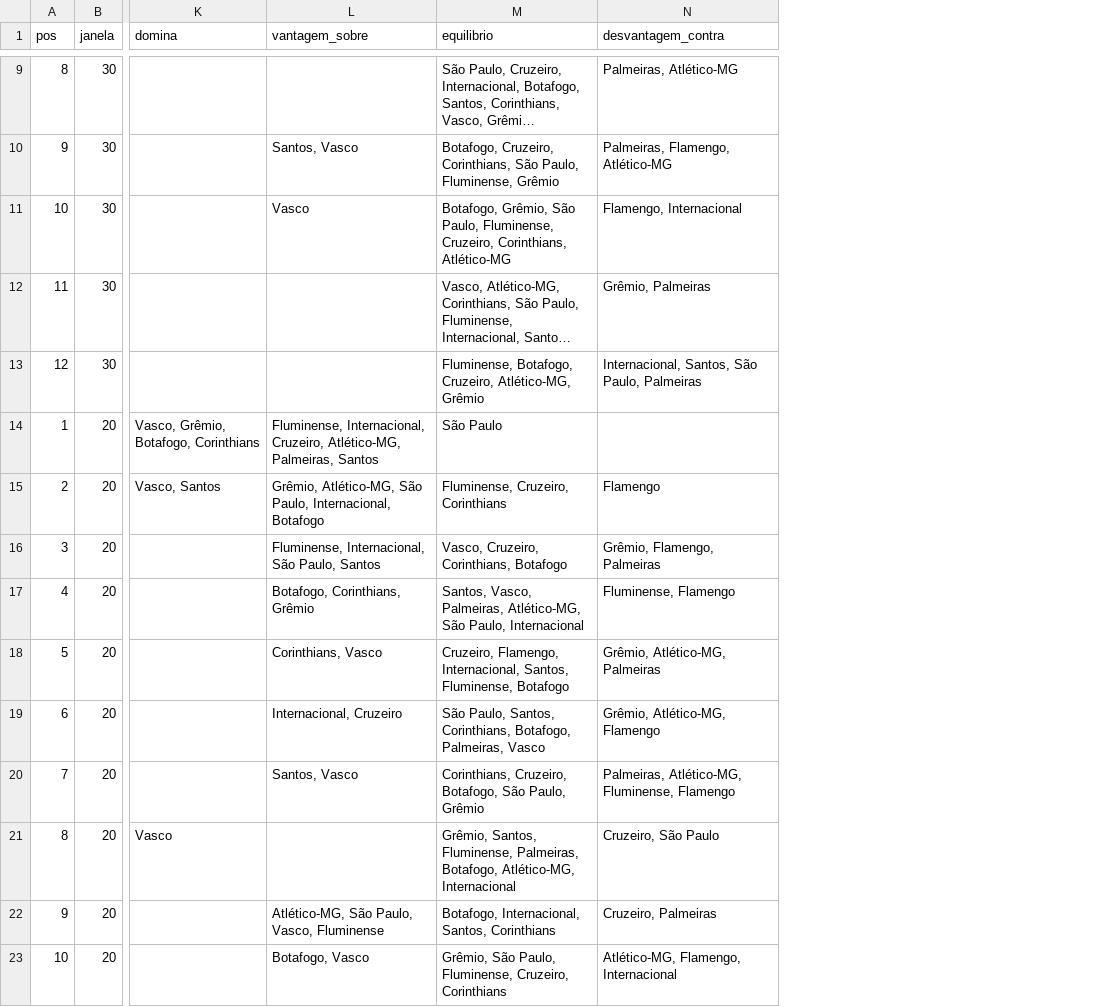
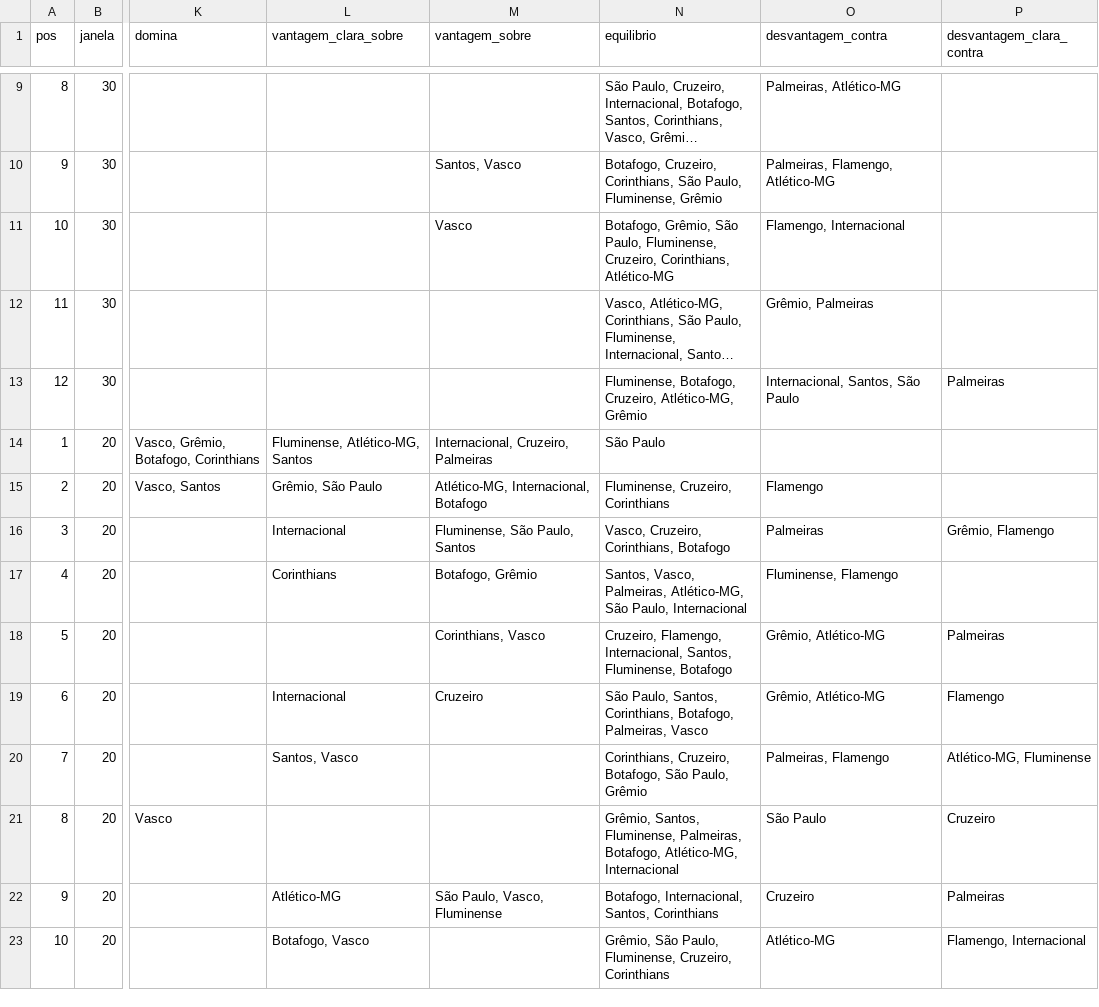
Before and after one commit to vcanedo88/ranking-freguesias, a CSV file: csv/g12c_clubes.csv, drawn as a sheet; only a part is shown, gaps mark what is left out; long unchanged cells end in …; addresses are those after the commit; the diff covers the shown part only; the diff names each change by its address in the sheet, - before the commit and + after, or states it on an @@ line.

```diff
--- a/csv/g12c_clubes.csv
+++ b/csv/g12c_clubes.csv
+column L (vantagem_clara_sobre), rows 14-23: Fluminense, Atlético-MG, Santos | Grêmio, São Paulo | Internacional | Corinthians |  | Internacional | Santos, Vasco |  | Atlético-MG | Botafogo, Vasco
+column P (desvantagem_clara_contra), rows 13-23: Palmeiras |  |  | Grêmio, Flamengo |  | Palmeiras | Flamengo | Atlético-MG, Fluminense | Cruzeiro | Palmeiras | Flamengo, Internacional
-O13 (desvantagem_contra): Internacional, Santos, São Paulo, Palmeiras
+O13 (desvantagem_contra): Internacional, Santos, São Paulo
-M14 (vantagem_sobre): Fluminense, Internacional, Cruzeiro, Atlético-MG, Palmeiras, Santos
+M14 (vantagem_sobre): Internacional, Cruzeiro, Palmeiras
-M15 (vantagem_sobre): Grêmio, Atlético-MG, São Paulo, Internacional, Botafogo
+M15 (vantagem_sobre): Atlético-MG, Internacional, Botafogo
-M16 (vantagem_sobre): Fluminense, Internacional, São Paulo, Santos
+M16 (vantagem_sobre): Fluminense, São Paulo, Santos
-O16 (desvantagem_contra): Grêmio, Flamengo, Palmeiras
+O16 (desvantagem_contra): Palmeiras
-M17 (vantagem_sobre): Botafogo, Corinthians, Grêmio
+M17 (vantagem_sobre): Botafogo, Grêmio
-O18 (desvantagem_contra): Grêmio, Atlético-MG, Palmeiras
+O18 (desvantagem_contra): Grêmio, Atlético-MG
-M19 (vantagem_sobre): Internacional, Cruzeiro
+M19 (vantagem_sobre): Cruzeiro
-O19 (desvantagem_contra): Grêmio, Atlético-MG, Flamengo
+O19 (desvantagem_contra): Grêmio, Atlético-MG
-M20 (vantagem_sobre): Santos, Vasco
+M20 (vantagem_sobre): (empty)
-O20 (desvantagem_contra): Palmeiras, Atlético-MG, Fluminense, Flamengo
+O20 (desvantagem_contra): Palmeiras, Flamengo
-O21 (desvantagem_contra): Cruzeiro, São Paulo
+O21 (desvantagem_contra): São Paulo
-M22 (vantagem_sobre): Atlético-MG, São Paulo, Vasco, Fluminense
+M22 (vantagem_sobre): São Paulo, Vasco, Fluminense
-O22 (desvantagem_contra): Cruzeiro, Palmeiras
+O22 (desvantagem_contra): Cruzeiro
-M23 (vantagem_sobre): Botafogo, Vasco
+M23 (vantagem_sobre): (empty)
-O23 (desvantagem_contra): Atlético-MG, Flamengo, Internacional
+O23 (desvantagem_contra): Atlético-MG
```
Also changed, not shown: 24 edited cells elsewhere in this file, csv/g12_clubes.csv, 13 other files.
